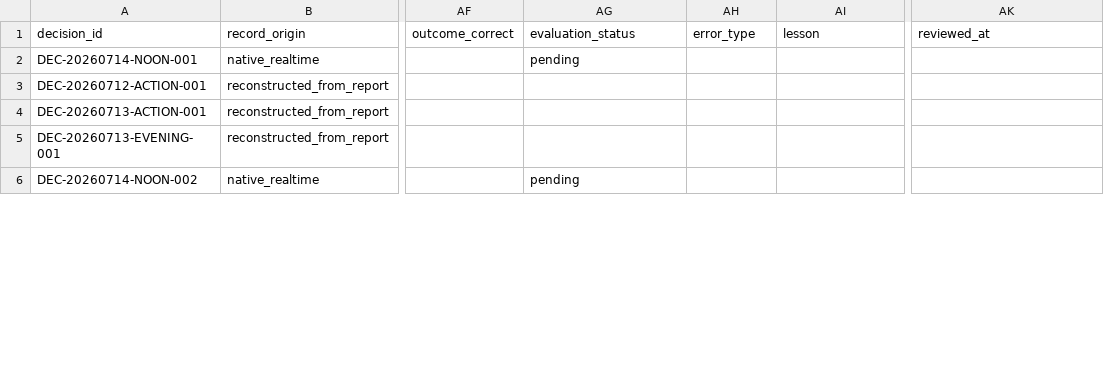
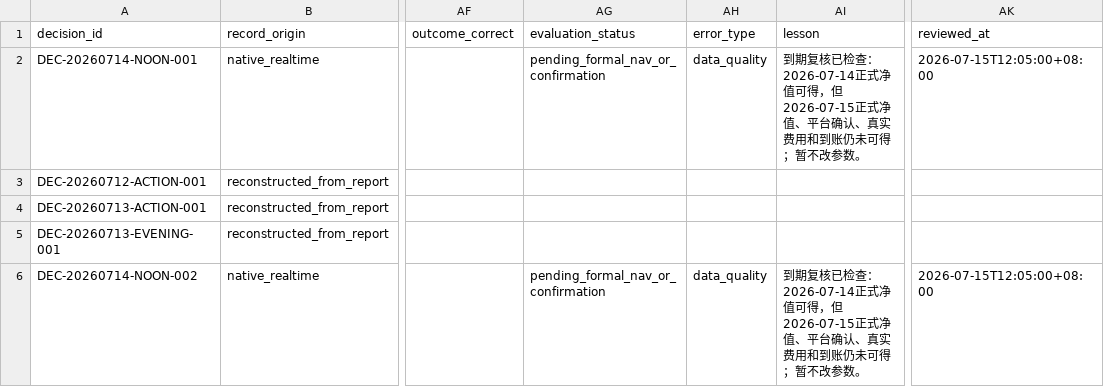
Before and after one commit to 2240907669-svg/fund-investment, a CSV file: data/decision-journal.csv, drawn as a sheet; only a part is shown, gaps mark what is left out; the diff covers the shown part only; the diff names each change by its address in the sheet, - before the commit and + after, or states it on an @@ line.

```diff
--- a/data/decision-journal.csv
+++ b/data/decision-journal.csv
-AG2 (evaluation_status): pending
+AG2 (evaluation_status): pending_formal_nav_or_confirmation
-AH2 (error_type): (empty)
+AH2 (error_type): data_quality
-AI2 (lesson): (empty)
+AI2 (lesson): 到期复核已检查：2026-07-14正式净值可得，但2026-07-15正式净值、平台确认、真实费用和到账仍未可得；暂不改参数。
-AK2 (reviewed_at): (empty)
+AK2 (reviewed_at): 2026-07-15T12:05:00+08:00
-AG6 (evaluation_status): pending
+AG6 (evaluation_status): pending_formal_nav_or_confirmation
-AH6 (error_type): (empty)
+AH6 (error_type): data_quality
-AI6 (lesson): (empty)
+AI6 (lesson): 到期复核已检查：2026-07-14正式净值可得，但2026-07-15正式净值、平台确认、真实费用和到账仍未可得；暂不改参数。
-AK6 (reviewed_at): (empty)
+AK6 (reviewed_at): 2026-07-15T12:05:00+08:00
```
Also changed, not shown: 1 added row and 7 edited cells elsewhere in this file, data/catalyst-ledger.csv, 3 other files.
